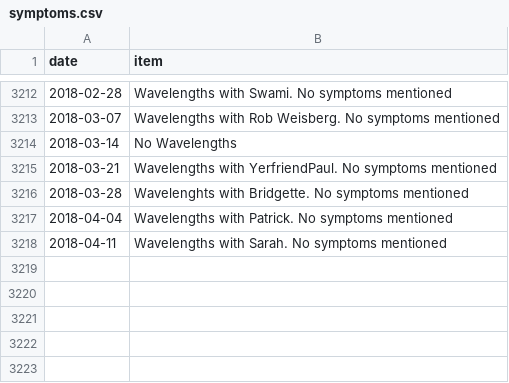
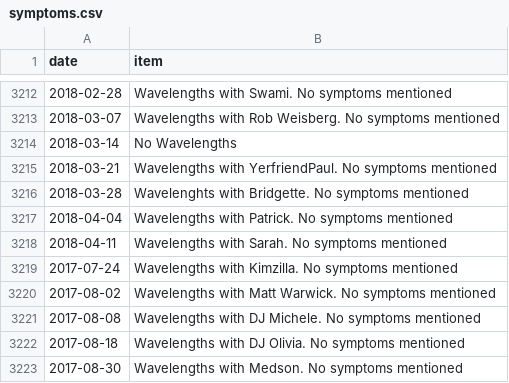
Before and after one commit to SpikeyBXL/thursdaywavelengths, a CSV file: data/symptoms.csv, drawn as a sheet; only a part is shown, gaps mark what is left out; the diff names each change by its address in the sheet, - before the commit and + after, or states it on an @@ line.

Commit message:
AUG 2017

```diff
--- a/data/symptoms.csv
+++ b/data/symptoms.csv
+row 3219: 2017-07-24 | Wavelengths with Kimzilla. No symptoms mentioned
+row 3220: 2017-08-02 | Wavelengths with Matt Warwick. No symptoms mentioned
+row 3221: 2017-08-08 | Wavelengths with DJ Michele. No symptoms mentioned
+row 3222: 2017-08-18 | Wavelengths with DJ Olivia. No symptoms mentioned
+row 3223: 2017-08-30 | Wavelengths with Medson. No symptoms mentioned
```
